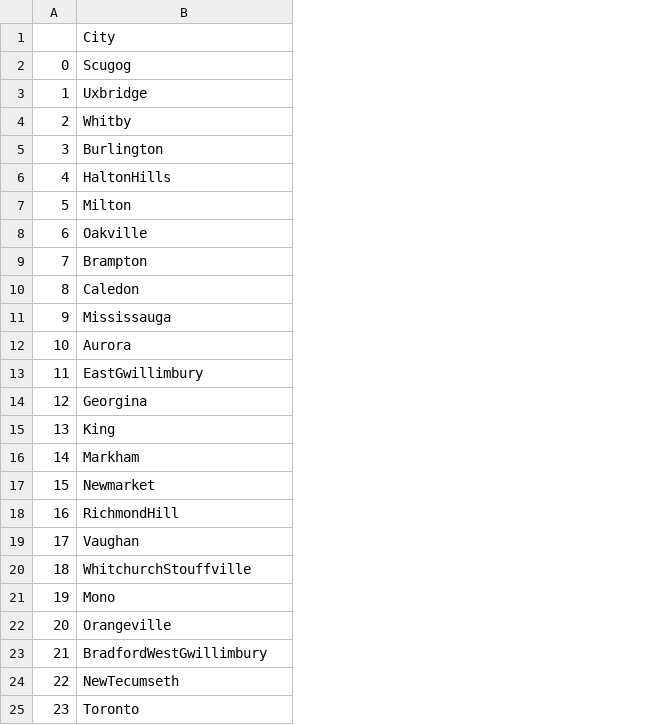
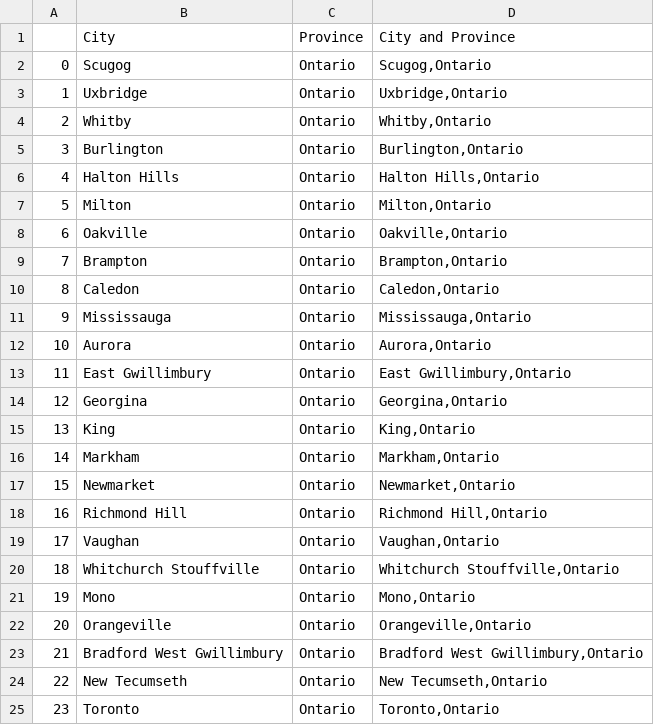
Before and after one commit to phenix2017/learning_python, a CSV file: webscraper/list_of_cities.csv, drawn as a sheet; the diff names each change by its address in the sheet, - before the commit and + after, or states it on an @@ line.

Commit message:
Updated list of cities by correcting the city name

```diff
--- a/webscraper/list_of_cities.csv
+++ b/webscraper/list_of_cities.csv
+column C, rows 1-25: Province | Ontario | Ontario | Ontario | Ontario | Ontario | Ontario | Ontario | Ontario | Ontario | Ontario | Ontario | Ontario | Ontario | Ontario | Ontario | Ontario | Ontario | Ontario | Ontario | Ontario | Ontario | Ontario | Ontario | Ontario
+column D, rows 1-25: City and Province | Scugog,Ontario | Uxbridge,Ontario | Whitby,Ontario | Burlington,Ontario | Halton Hills,Ontario | Milton,Ontario | Oakville,Ontario | Brampton,Ontario | Caledon,Ontario | Mississauga,Ontario | Aurora,Ontario | East Gwillimbury,Ontario | Georgina,Ontario | King,Ontario | Markham,Ontario | Newmarket,Ontario | Richmond Hill,Ontario | Vaughan,Ontario | Whitchurch Stouffville,Ontario | Mono,Ontario | Orangeville,Ontario | Bradford West Gwillimbury,Ontario | New Tecumseth,Ontario | Toronto,Ontario
-B6: HaltonHills
+B6: Halton Hills
-B13: EastGwillimbury
+B13: East Gwillimbury
-B18: RichmondHill
+B18: Richmond Hill
-B20: WhitchurchStouffville
+B20: Whitchurch Stouffville
-B23: BradfordWestGwillimbury
+B23: Bradford West Gwillimbury
-B24: NewTecumseth
+B24: New Tecumseth
```
